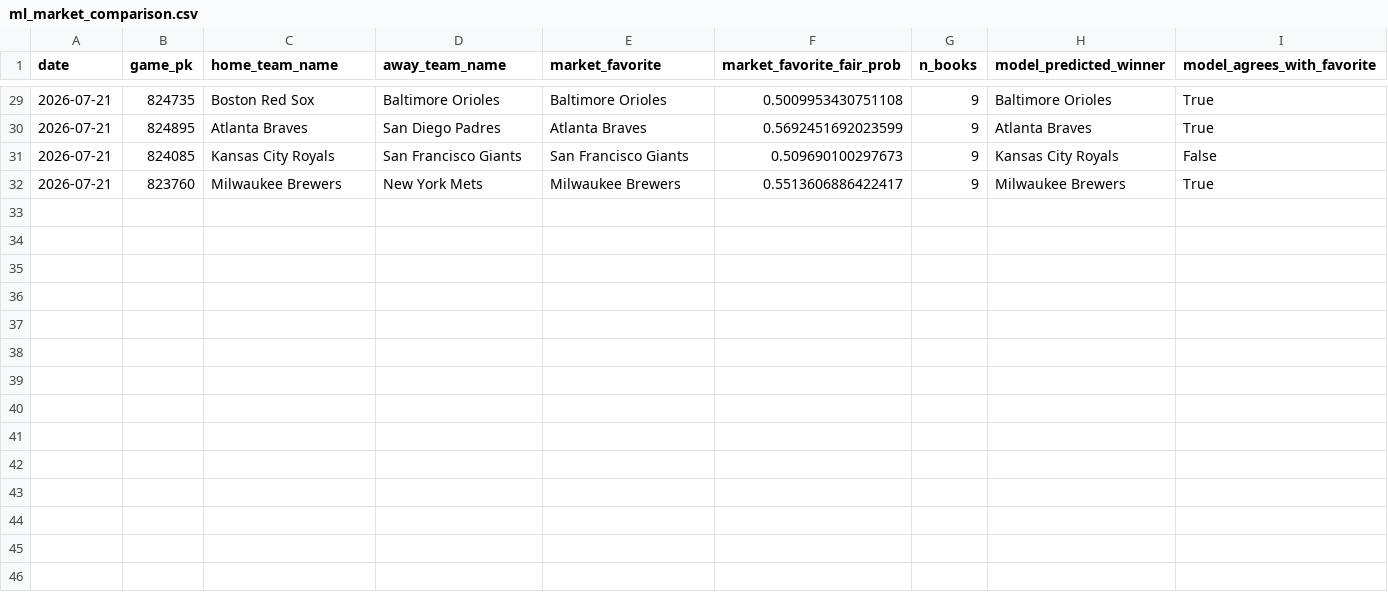
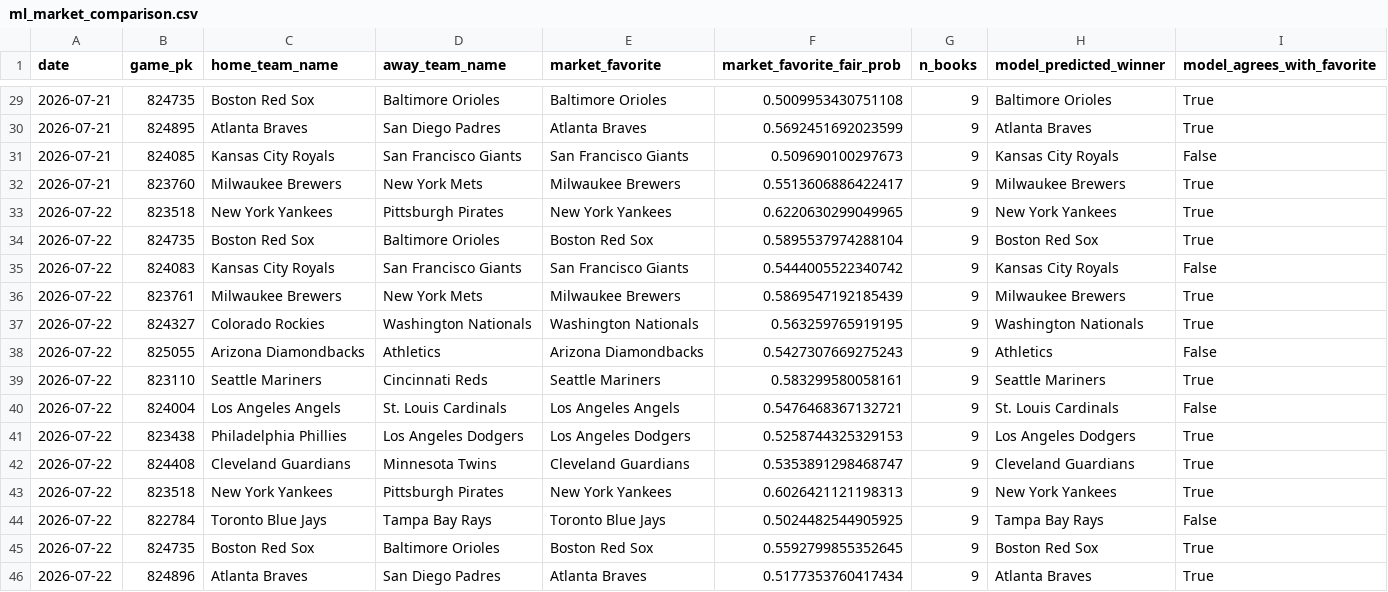
Before and after one commit to jackgoad05-afk/mlb-k-props, a CSV file: output/ml_market_comparison.csv, drawn as a sheet; only a part is shown, gaps mark what is left out.

```diff
--- a/output/ml_market_comparison.csv
+++ b/output/ml_market_comparison.csv
@@ -32 +32,15 @@ date,game_pk,home_team_name,away_team_name,market_favorite,market_favorite_fair_
 2026-07-21,823760,Milwaukee Brewers,New York Mets,Milwaukee Brewers,0.5513606886422417,9,Milwaukee Brewers,True
+2026-07-22,823518,New York Yankees,Pittsburgh Pirates,New York Yankees,0.6220630299049965,9,New York Yankees,True
+2026-07-22,824735,Boston Red Sox,Baltimore Orioles,Boston Red Sox,0.5895537974288104,9,Boston Red Sox,True
+2026-07-22,824083,Kansas City Royals,San Francisco Giants,San Francisco Giants,0.5444005522340742,9,Kansas City Royals,False
+2026-07-22,823761,Milwaukee Brewers,New York Mets,Milwaukee Brewers,0.5869547192185439,9,Milwaukee Brewers,True
+2026-07-22,824327,Colorado Rockies,Washington Nationals,Washington Nationals,0.563259765919195,9,Washington Nationals,True
+2026-07-22,825055,Arizona Diamondbacks,Athletics,Arizona Diamondbacks,0.5427307669275243,9,Athletics,False
+2026-07-22,823110,Seattle Mariners,Cincinnati Reds,Seattle Mariners,0.583299580058161,9,Seattle Mariners,True
+2026-07-22,824004,Los Angeles Angels,St. Louis Cardinals,Los Angeles Angels,0.5476468367132721,9,St. Louis Cardinals,False
+2026-07-22,823438,Philadelphia Phillies,Los Angeles Dodgers,Los Angeles Dodgers,0.5258744325329153,9,Los Angeles Dodgers,True
+2026-07-22,824408,Cleveland Guardians,Minnesota Twins,Cleveland Guardians,0.5353891298468747,9,Cleveland Guardians,True
+2026-07-22,823518,New York Yankees,Pittsburgh Pirates,New York Yankees,0.6026421121198313,9,New York Yankees,True
+2026-07-22,822784,Toronto Blue Jays,Tampa Bay Rays,Toronto Blue Jays,0.5024482544905925,9,Tampa Bay Rays,False
+2026-07-22,824735,Boston Red Sox,Baltimore Orioles,Boston Red Sox,0.5592799855352645,9,Boston Red Sox,True
+2026-07-22,824896,Atlanta Braves,San Diego Padres,Atlanta Braves,0.5177353760417434,9,Atlanta Braves,True
```
Also changed, not shown: data/raw/schedule_2026.csv, output/ks_daily_matched.csv, 8 other files.
